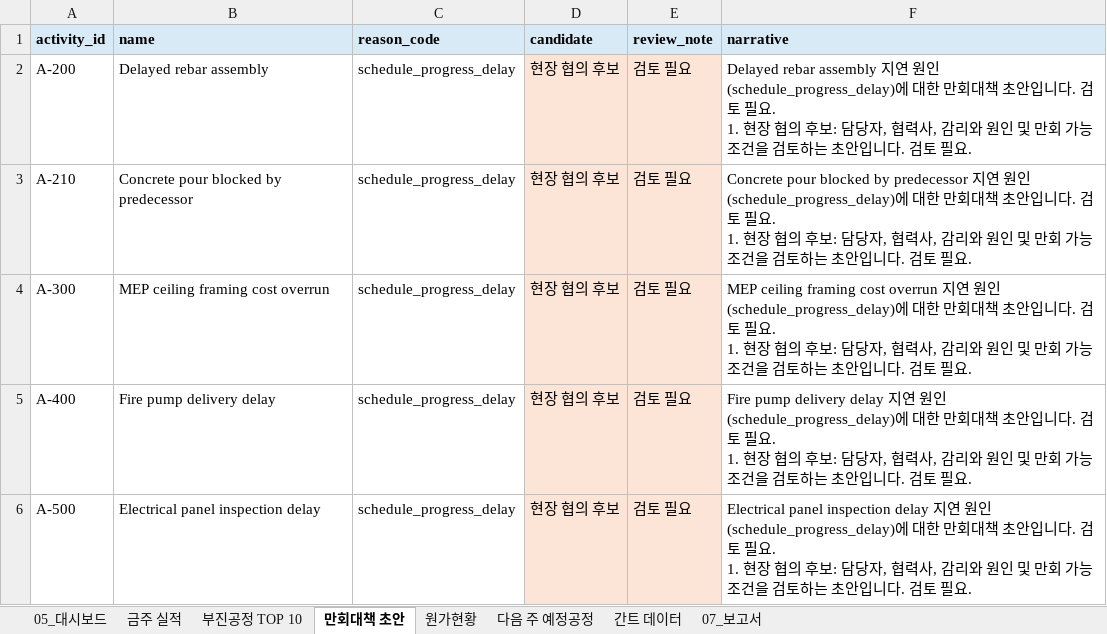
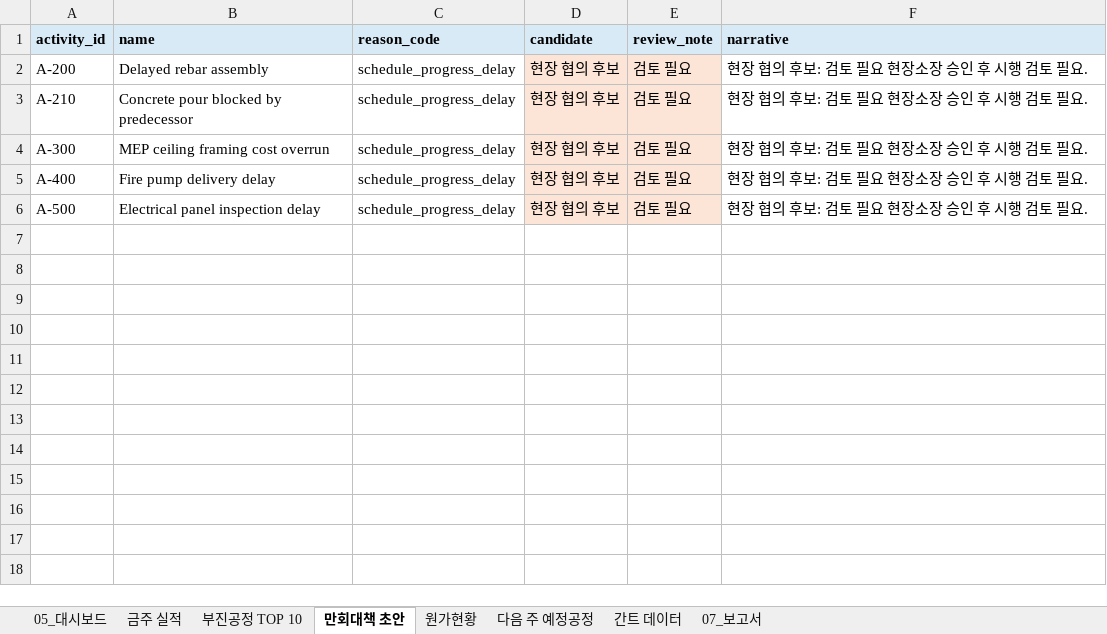
Before and after one commit to donghyun1park-web/smart-scheduler-mcp, an Excel workbook: samples/ai_construction_weekly_report.xlsx, sheet 만회대책 초안, drawn as a sheet; values as stored, in another font and other column widths than the file's, no borders; ↵ is a line break in a cell; the diff names each change by its address in the sheet, - before the commit and + after, or states it on an @@ line.

Commit message:
feat: stabilize construction scheduler v2.1

```diff
--- a/samples/ai_construction_weekly_report.xlsx (sheet 만회대책 초안)
+++ b/samples/ai_construction_weekly_report.xlsx (sheet 만회대책 초안)
-F2 (narrative): Delayed rebar assembly 지연 원인(schedule_progress_delay)에 대한 만회대책 초안입니다. 검토 필요. ↵ 1. 현장 협의 후보: 담당자, 협력사, 감리와 원인 및 만회 가능 조건을 검토하는 초안입니다. 검토 필…
+F2 (narrative): 현장 협의 후보: 검토 필요 현장소장 승인 후 시행 검토 필…
-F3 (narrative): Concrete pour blocked by predecessor 지연 원인(schedule_progress_delay)에 대한 만회대책 초안입니다. 검토 필요. ↵ 1. 현장 협의 후보: 담당자, 협력사, 감리와 원인 및 만회 가능 조건을 검토하는 초안입니다. 검토 필…
+F3 (narrative): 현장 협의 후보: 검토 필요 현장소장 승인 후 시행 검토 필…
-F4 (narrative): MEP ceiling framing cost overrun 지연 원인(schedule_progress_delay)에 대한 만회대책 초안입니다. 검토 필요. ↵ 1. 현장 협의 후보: 담당자, 협력사, 감리와 원인 및 만회 가능 조건을 검토하는 초안입니다. 검토 필…
+F4 (narrative): 현장 협의 후보: 검토 필요 현장소장 승인 후 시행 검토 필…
-F5 (narrative): Fire pump delivery delay 지연 원인(schedule_progress_delay)에 대한 만회대책 초안입니다. 검토 필요. ↵ 1. 현장 협의 후보: 담당자, 협력사, 감리와 원인 및 만회 가능 조건을 검토하는 초안입니다. 검토 필…
+F5 (narrative): 현장 협의 후보: 검토 필요 현장소장 승인 후 시행 검토 필…
-F6 (narrative): Electrical panel inspection delay 지연 원인(schedule_progress_delay)에 대한 만회대책 초안입니다. 검토 필요. ↵ 1. 현장 협의 후보: 담당자, 협력사, 감리와 원인 및 만회 가능 조건을 검토하는 초안입니다. 검토 필…
+F6 (narrative): 현장 협의 후보: 검토 필요 현장소장 승인 후 시행 검토 필…
```
Also changed, not shown: sheet 부진공정 TOP 10, sheet 07_보고서, sheet 05_대시보드, samples/field_input_template.xlsx, 23 other files.
